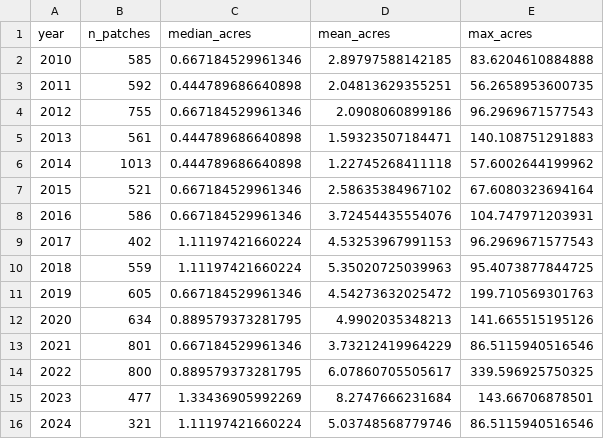
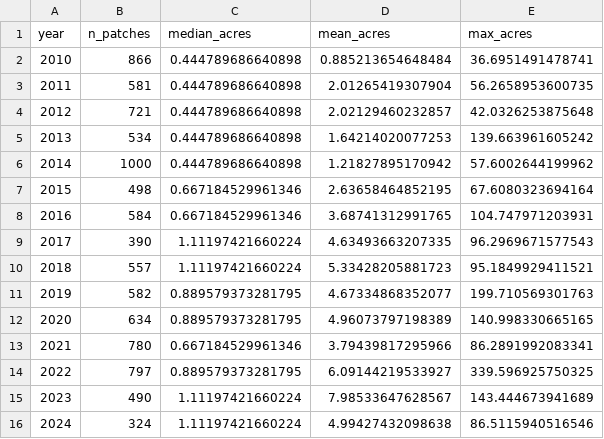
Before and after one commit to rswaty/kee_trees, a CSV file: data/processed/loss_patch_stats.csv, drawn as a sheet.

```diff
--- a/data/processed/loss_patch_stats.csv
+++ b/data/processed/loss_patch_stats.csv
@@ -1,16 +1,16 @@
 "year","n_patches","median_acres","mean_acres","max_acres"
-2010,585,0.667184529961346,2.89797588142185,83.6204610884888
-2011,592,0.444789686640898,2.04813629355251,56.2658953600735
-2012,755,0.667184529961346,2.0908060899186,96.2969671577543
-2013,561,0.444789686640898,1.59323507184471,140.108751291883
-2014,1013,0.444789686640898,1.22745268411118,57.6002644199962
-2015,521,0.667184529961346,2.58635384967102,67.6080323694164
-2016,586,0.667184529961346,3.72454435554076,104.747971203931
-2017,402,1.11197421660224,4.53253967991153,96.2969671577543
-2018,559,1.11197421660224,5.35020725039963,95.4073877844725
-2019,605,0.667184529961346,4.54273632025472,199.710569301763
-2020,634,0.889579373281795,4.9902035348213,141.665515195126
-2021,801,0.667184529961346,3.73212419964229,86.5115940516546
-2022,800,0.889579373281795,6.07860705505617,339.596925750325
-2023,477,1.33436905992269,8.2747666231684,143.66706878501
-2024,321,1.11197421660224,5.03748568779746,86.5115940516546
+2010,866,0.444789686640898,0.885213654648484,36.6951491478741
+2011,581,0.444789686640898,2.01265419307904,56.2658953600735
+2012,721,0.444789686640898,2.02129460232857,42.0326253875648
+2013,534,0.444789686640898,1.64214020077253,139.663961605242
+2014,1000,0.444789686640898,1.21827895170942,57.6002644199962
+2015,498,0.667184529961346,2.63658464852195,67.6080323694164
+2016,584,0.667184529961346,3.68741312991765,104.747971203931
+2017,390,1.11197421660224,4.63493663207335,96.2969671577543
+2018,557,1.11197421660224,5.33428205881723,95.1849929411521
+2019,582,0.889579373281795,4.67334868352077,199.710569301763
+2020,634,0.889579373281795,4.96073797198389,140.998330665165
+2021,780,0.667184529961346,3.79439817295966,86.2891992083341
+2022,797,0.889579373281795,6.09144219533927,339.596925750325
+2023,490,1.11197421660224,7.98533647628567,143.444673941689
+2024,324,1.11197421660224,4.99427432098638,86.5115940516546
```
Also changed, not shown: data/processed/loss_by_county_year.csv, data/processed/loss_patch_sizes.csv, 20 other files.
